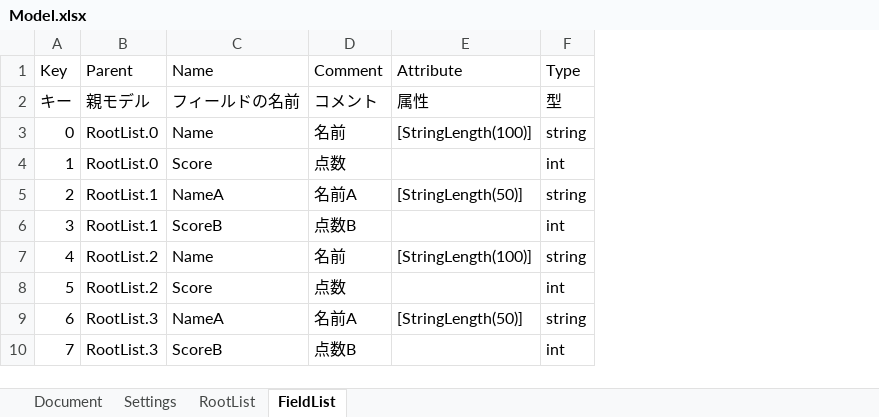
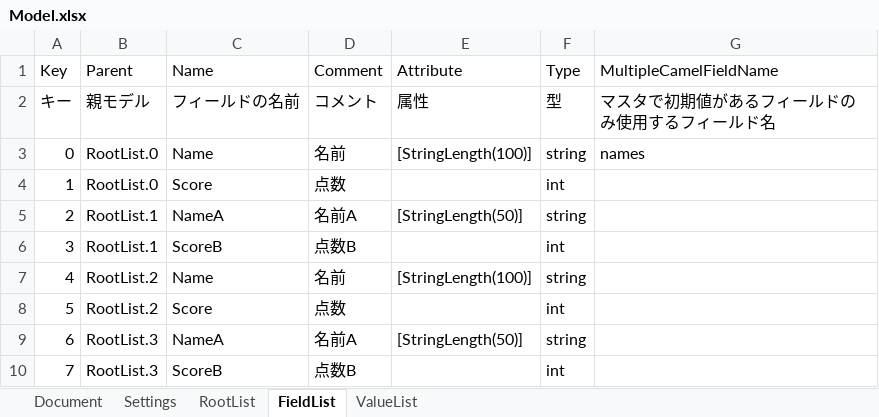
Before and after one commit to genkokudo/DigitalMegaFlare, an Excel workbook: DigitalMegaFlare/wwwroot/files/excels/Model.xlsx, sheet FieldList, drawn as a sheet; values as stored, in another font and other column widths than the file's, no borders; charts and pictures not drawn; the diff names each change by its address in the sheet, - before the commit and + after, or states it on an @@ line.

```diff
--- a/DigitalMegaFlare/wwwroot/files/excels/Model.xlsx (sheet FieldList)
+++ b/DigitalMegaFlare/wwwroot/files/excels/Model.xlsx (sheet FieldList)
+sheet tab: ValueList
+column G, rows 1-3: MultipleCamelFieldName | マスタで初期値があるフィールドのみ使用するフィールド名 | names
```
Also changed, not shown: sheet RootList, 2 other files.
